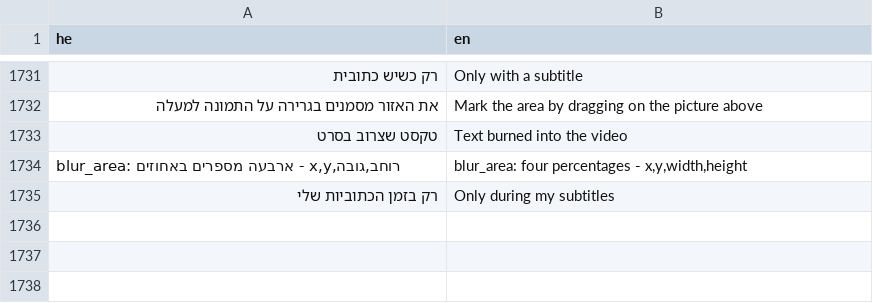
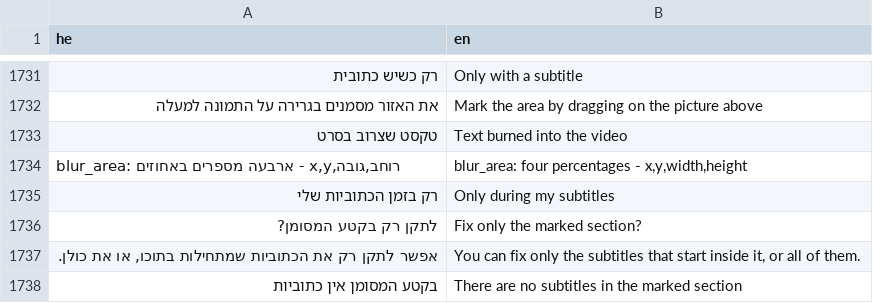
Before and after one commit to BeniaBot/subtitle-studio, a TSV file: build/lang/en.tsv, drawn as a sheet; only a part is shown, gaps mark what is left out; the diff names each change by its address in the sheet, - before the commit and + after, or states it on an @@ line.

```diff
--- a/build/lang/en.tsv
+++ b/build/lang/en.tsv
+row 1736: לתקן רק בקטע המסומן? | Fix only the marked section?
+row 1737: אפשר לתקן רק את הכתוביות שמתחילות בתוכו, או את כולן. | You can fix only the subtitles that start inside it, or all of them.
+row 1738: בקטע המסומן אין כתוביות | There are no subtitles in the marked section
```
Also changed, not shown: 8 other files.
